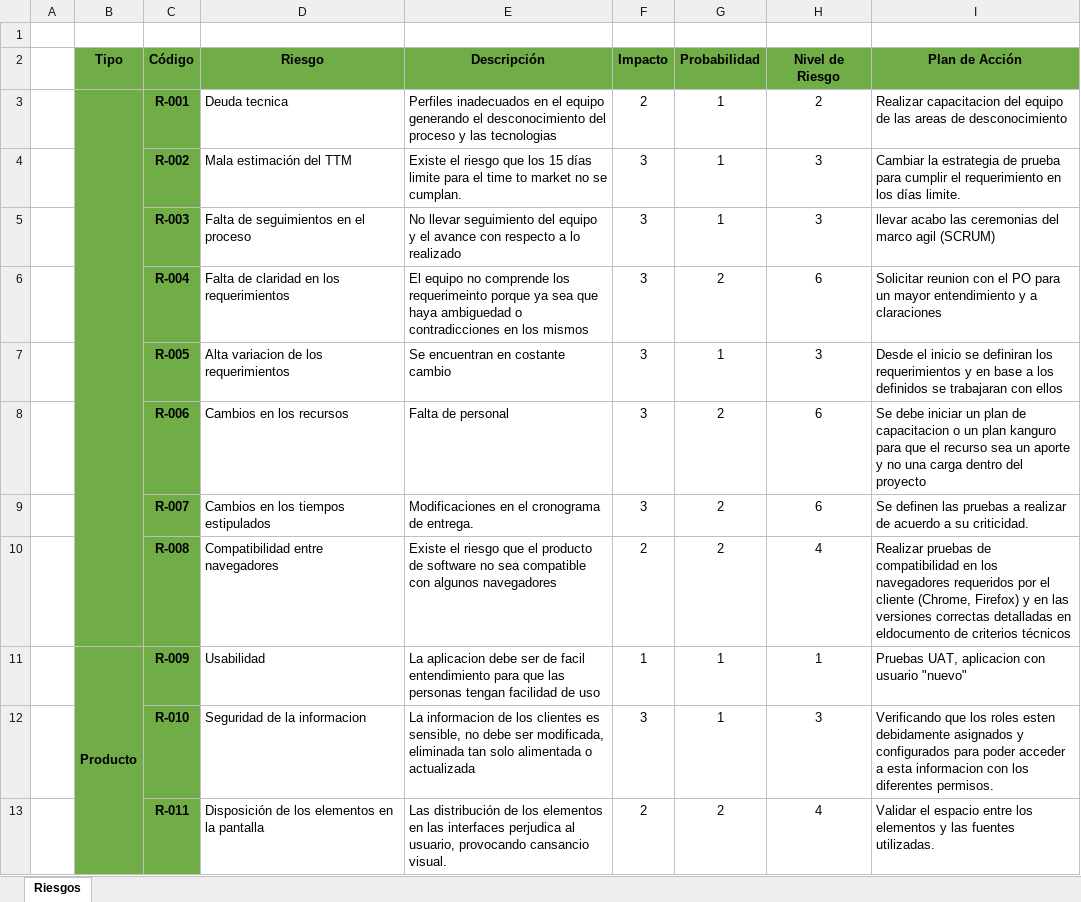
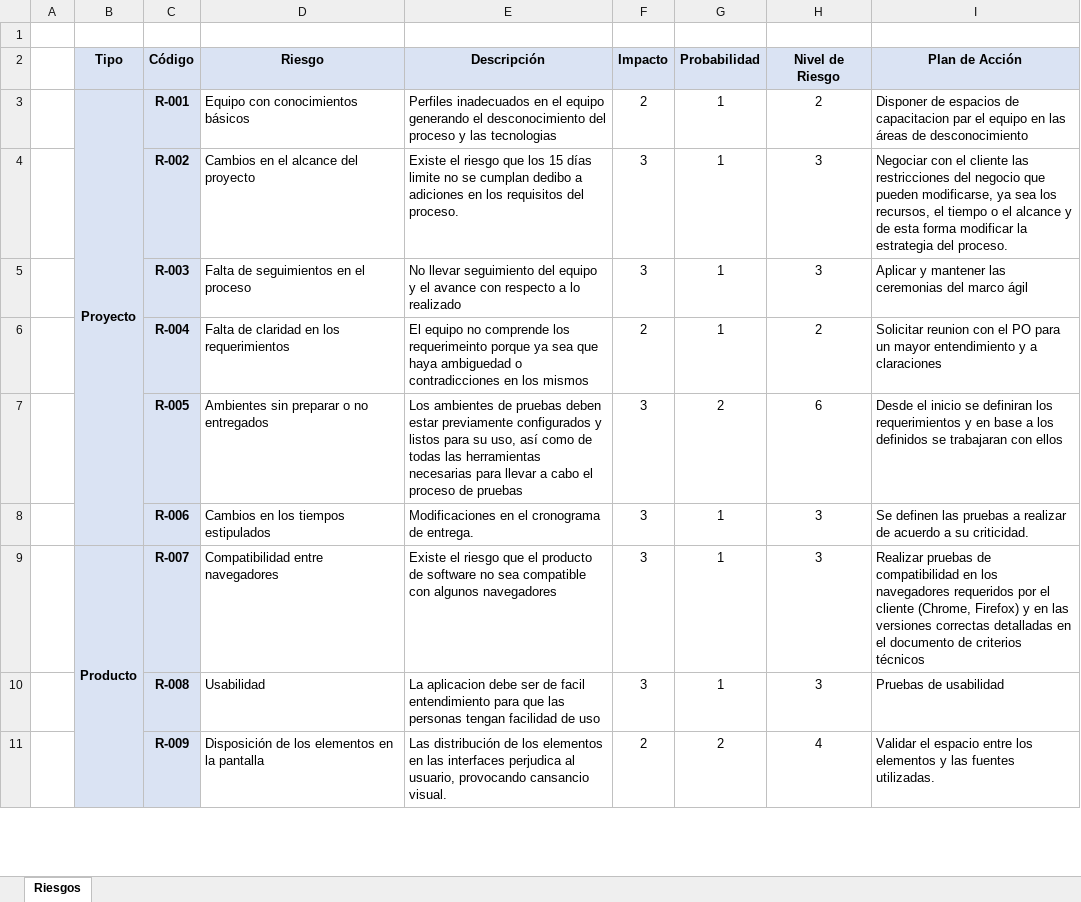
Before and after one commit to christianAya/Ejercicio_practico, an Excel workbook: 2-Analisis_de_Riesgos.xlsx, sheet Riesgos, drawn as a sheet; only a part is shown; values as stored, in another font and other column widths than the file's, no borders; conditional formats not drawn; removed rows and columns are numbered as before the commit, all else as after; the diff covers the shown part only; the diff names each change by its address in the sheet, - before the commit and + after, or states it on an @@ line.

```diff
--- a/2-Analisis_de_Riesgos.xlsx (sheet Riesgos)
+++ b/2-Analisis_de_Riesgos.xlsx (sheet Riesgos)
-B2:I2 fill: #70AD47
+B2:I2 fill: #DAE3F3
-B3 (Tipo): (empty)
+B3 (Tipo): Proyecto
-B3:C5 fill: #70AD47
+B3:C5 fill: #DAE3F3
-D3 (Riesgo): Deuda tecnica
+D3 (Riesgo): Equipo con conocimientos básicos
-I3 (Plan de Acción): Realizar capacitacion del equipo de las areas de desconocimiento
+I3 (Plan de Acción): Disponer de espacios de capacitacion par el equipo en las áreas de desconocimiento
-D4 (Riesgo): Mala estimación del TTM
+D4 (Riesgo): Cambios en el alcance del proyecto
-E4 (Descripción): …días limite para el time to market no se cumplan.
+E4 (Descripción): …días limite no se cumplan dedibo a adiciones en los requisitos del proceso.
-I4 (Plan de Acción): Cambiar la estrategia de prueba para cumplir el requerimiento en los días limite.
+I4 (Plan de Acción): Negociar con el cliente las restricciones del negocio que pueden modificarse, ya sea los recursos, el tiempo o el alcance y de esta forma modificar la estrategia del proceso.
-I5 (Plan de Acción): llevar acabo las ceremonias del marco agil (SCRUM)
+I5 (Plan de Acción): Aplicar y mantener las ceremonias del marco ágil
+row 6:  |  | R-004 | Falta de claridad en los requerimientos | El equipo no comprende los requerimeinto porque ya sea que haya ambiguedad o contradicciones en los mismos | 2 | 1 | 2 | Solicitar reunion con el PO para un mayor entendimiento y a claraciones
-B7:C8 fill: #70AD47
+B7:C8 fill: #DAE3F3
-C7 (Código): R-004
+C7 (Código): R-005
-D7 (Riesgo): Falta de claridad en los requerimientos
+D7 (Riesgo): Ambientes sin preparar o no entregados
-E7 (Descripción): El equipo no comprende los requerimeinto porque ya sea que haya ambiguedad o contradicciones en los mismos
+E7 (Descripción): Los ambientes de pruebas deben estar previamente configurados y listos para su uso, así como de todas las herramientas necesarias para llevar a cabo el proceso de pruebas
-I7 (Plan de Acción): Solicitar reunion con el PO para un mayor entendimiento y a claraciones
+I7 (Plan de Acción): Desde el inicio se definiran los requerimientos y en base a los definidos se trabajaran con ellos
-C8 (Código): R-005
+C8 (Código): R-006
-D8 (Riesgo): Alta variacion de los requerimientos
+D8 (Riesgo): Cambios en los tiempos estipulados
-E8 (Descripción): Se encuentran en costante cambio
+E8 (Descripción): Modificaciones en el cronograma de entrega.
-I8 (Plan de Acción): Desde el inicio se definiran los requerimientos y en base a los definidos se trabajaran con ellos
+I8 (Plan de Acción): Se definen las pruebas a realizar de acuerdo a su criticidad.
-row 8:  |  | R-006 | Cambios en los recursos | Falta de personal | 3 | 2 | 6 | Se debe iniciar un plan de capacitacion o un plan kanguro para que el recurso sea un aporte y no una carga dentro del proyecto
-row 9:  |  | R-007 | Cambios en los tiempos estipulados | Modificaciones en el cronograma de entrega. | 3 | 2 | 6 | Se definen las pruebas a realizar de acuerdo a su criticidad.
-row 10:  |  | R-008 | Compatibilidad entre navegadores | Existe el riesgo que el producto de software no sea compatible con algunos navegadores | 2 | 2 | 4 | Realizar pruebas de compatibilidad en los navegadores requeridos por el cliente (Chrome, Firefox) y en las versiones correctas detalladas en eldocumento de criterios técnicos
-row 11:  | Producto | R-009 | Usabilidad | La aplicacion debe ser de facil entendimiento para que las personas tengan facilidad de uso | 1 | 1 | 1 | Pruebas UAT, aplicacion con usuario "nuevo"
-B9 (Tipo): (empty)
+B9 (Tipo): Producto
-B9:C9 fill: #70AD47
+B9:C9 fill: #DAE3F3
+B9:B13 merged
-C9 (Código): R-010
+C9 (Código): R-007
-D9 (Riesgo): Seguridad de la informacion
+D9 (Riesgo): Compatibilidad entre navegadores
-E9 (Descripción): La informacion de los clientes es sensible, no debe ser modificada, eliminada tan solo alimentada o actualizada
+E9 (Descripción): Existe el riesgo que el producto de software no sea compatible con algunos navegadores
-I9 (Plan de Acción): Verificando que los roles esten debidamente asignados y configurados para poder acceder a esta informacion con los diferentes permisos.
+I9 (Plan de Acción): Realizar pruebas de compatibilidad en los navegadores requeridos por el cliente (Chrome, Firefox) y en las versiones correctas detalladas en el documento de criterios técnicos
+row 10:  |  | R-008 | Usabilidad | La aplicacion debe ser de facil entendimiento para que las personas tengan facilidad de uso | 3 | 1 | 3 | Pruebas de usabilidad
-B11:C11 fill: #70AD47
+B11:C11 fill: #DAE3F3
-C11 (Código): R-011
+C11 (Código): R-009
```
Also changed, not shown: 5 edited cells and cell formats elsewhere in this sheet, formulas that keep their value, 4-Estimacion.xlsx, 8-Bugtracker.xlsx, 10 other files.
